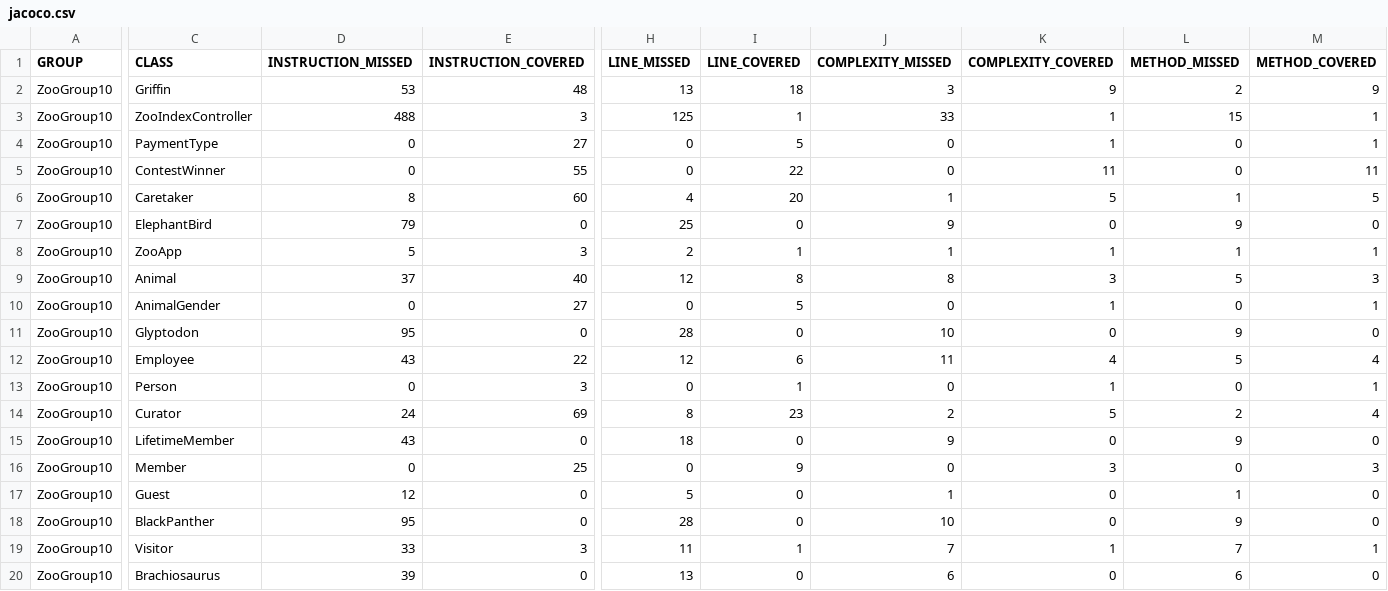
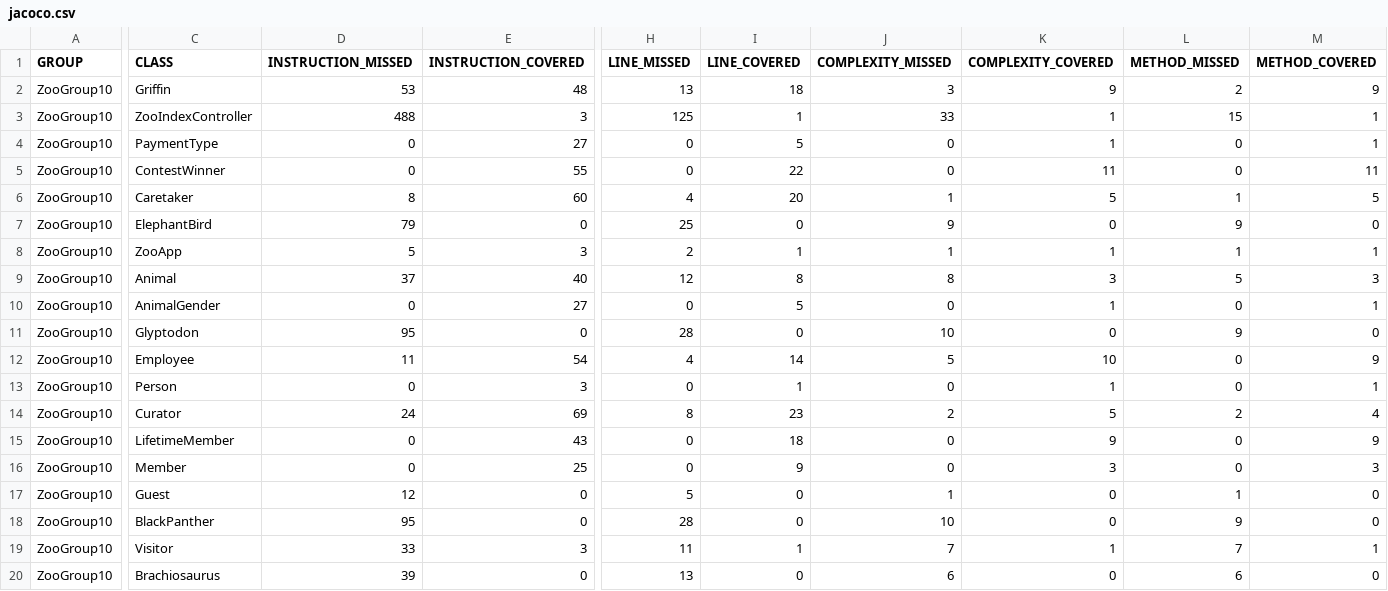
Before and after one commit to Dierale/ZooGroup10, a CSV file: docs/jacoco.csv, drawn as a sheet; only a part is shown, gaps mark what is left out; the diff covers the shown part only; the diff names each change by its address in the sheet, - before the commit and + after, or states it on an @@ line.

Commit message:
Updated Jacoco coverage
Updated Jacoco test coverage files for display on github pages.

```diff
--- a/docs/jacoco.csv
+++ b/docs/jacoco.csv
-D12 (INSTRUCTION_MISSED): 43
+D12 (INSTRUCTION_MISSED): 11
-E12 (INSTRUCTION_COVERED): 22
+E12 (INSTRUCTION_COVERED): 54
-H12 (LINE_MISSED): 12
+H12 (LINE_MISSED): 4
-I12 (LINE_COVERED): 6
+I12 (LINE_COVERED): 14
-J12 (COMPLEXITY_MISSED): 11
+J12 (COMPLEXITY_MISSED): 5
-K12 (COMPLEXITY_COVERED): 4
+K12 (COMPLEXITY_COVERED): 10
-L12 (METHOD_MISSED): 5
+L12 (METHOD_MISSED): 0
-M12 (METHOD_COVERED): 4
+M12 (METHOD_COVERED): 9
-D15 (INSTRUCTION_MISSED): 43
+D15 (INSTRUCTION_MISSED): 0
-E15 (INSTRUCTION_COVERED): 0
+E15 (INSTRUCTION_COVERED): 43
-H15 (LINE_MISSED): 18
+H15 (LINE_MISSED): 0
-I15 (LINE_COVERED): 0
+I15 (LINE_COVERED): 18
-J15 (COMPLEXITY_MISSED): 9
+J15 (COMPLEXITY_MISSED): 0
-K15 (COMPLEXITY_COVERED): 0
+K15 (COMPLEXITY_COVERED): 9
-L15 (METHOD_MISSED): 9
+L15 (METHOD_MISSED): 0
-M15 (METHOD_COVERED): 0
+M15 (METHOD_COVERED): 9
```
Also changed, not shown: 2 edited cells elsewhere in this file, 9 other files.
